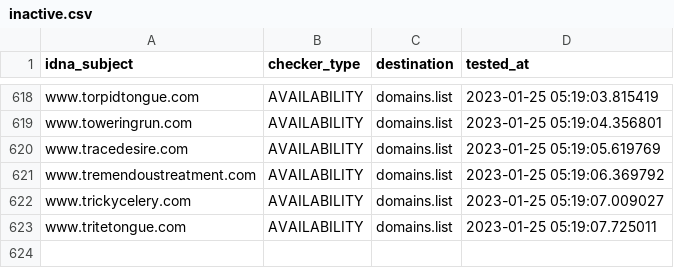
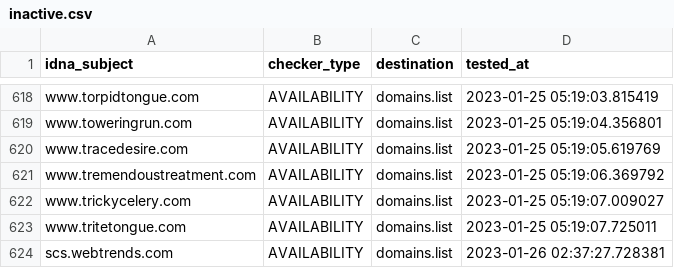
Before and after one commit to Ultimate-Hosts-Blacklist/WaLLy3K_Blacklist, a CSV file: .pyfunceble/inactive.csv, drawn as a sheet; only a part is shown, gaps mark what is left out.

```diff
--- a/.pyfunceble/inactive.csv
+++ b/.pyfunceble/inactive.csv
@@ -623 +623,2 @@ www.trickycelery.com,AVAILABILITY,domains.list,2023-01-25 05:19:07.009027
 www.tritetongue.com,AVAILABILITY,domains.list,2023-01-25 05:19:07.725011
+scs.webtrends.com,AVAILABILITY,domains.list,2023-01-26 02:37:27.728381
```
Also changed, not shown: 16 other files.
